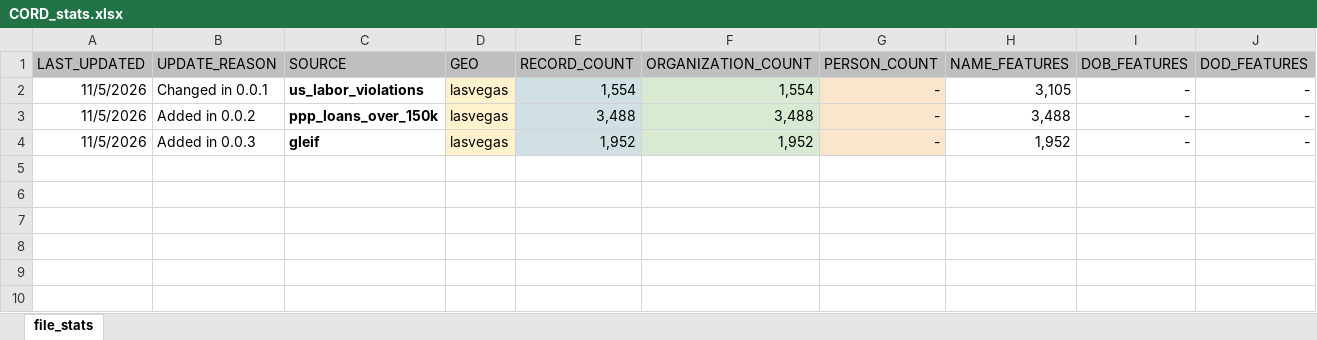
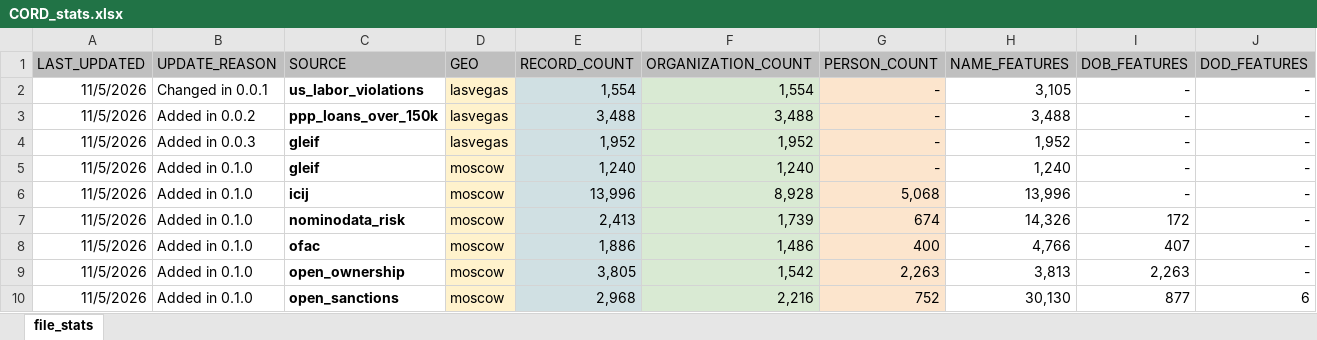
Before and after one commit to Senzing/cords, an Excel workbook: development/CORD_stats.xlsx, sheet file_stats, drawn as a sheet; only a part is shown; values as stored, in another font and other column widths than the file's, no borders; rows hold the shown columns only; the diff names each change by its address in the sheet, - before the commit and + after, or states it on an @@ line.

```diff
--- a/development/CORD_stats.xlsx (sheet file_stats)
+++ b/development/CORD_stats.xlsx (sheet file_stats)
+row 5: 11/5/2026 | Added in 0.1.0 | gleif | moscow | 1,240 | 1,240 | - | 1,240 | - | -
+row 6: 11/5/2026 | Added in 0.1.0 | icij | moscow | 13,996 | 8,928 | 5,068 | 13,996 | - | -
+row 7: 11/5/2026 | Added in 0.1.0 | nominodata_risk | moscow | 2,413 | 1,739 | 674 | 14,326 | 172 | -
+row 8: 11/5/2026 | Added in 0.1.0 | ofac | moscow | 1,886 | 1,486 | 400 | 4,766 | 407 | -
+row 9: 11/5/2026 | Added in 0.1.0 | open_ownership | moscow | 3,805 | 1,542 | 2,263 | 3,813 | 2,263 | -
+row 10: 11/5/2026 | Added in 0.1.0 | open_sanctions | moscow | 2,968 | 2,216 | 752 | 30,130 | 877 | 6
```
Also changed, not shown: 8 other files.
